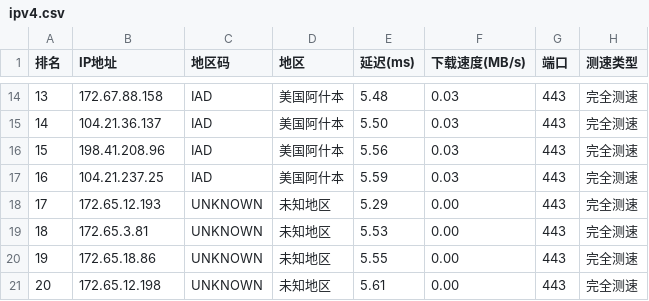
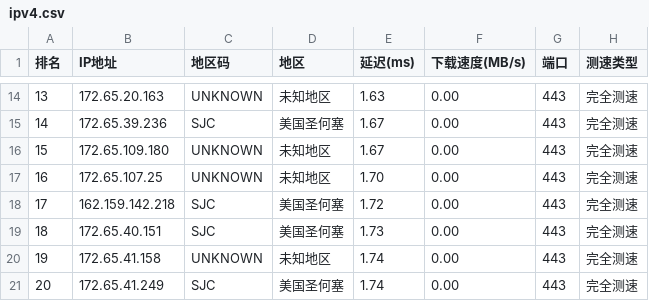
Before and after one commit to ZQ-JACKY/ZQ-CloudFlareScan, a CSV file: ipv4.csv, drawn as a sheet; only a part is shown, gaps mark what is left out; the diff covers the shown part only.

```diff
--- a/ipv4.csv
+++ b/ipv4.csv
@@ -14,8 +14,8 @@
-13,172.67.88.158,IAD,美国阿什本,5.48,0.03,443,完全测速
-14,104.21.36.137,IAD,美国阿什本,5.50,0.03,443,完全测速
-15,198.41.208.96,IAD,美国阿什本,5.56,0.03,443,完全测速
-16,104.21.237.25,IAD,美国阿什本,5.59,0.03,443,完全测速
-17,172.65.12.193,UNKNOWN,未知地区,5.29,0.00,443,完全测速
-18,172.65.3.81,UNKNOWN,未知地区,5.53,0.00,443,完全测速
-19,172.65.18.86,UNKNOWN,未知地区,5.55,0.00,443,完全测速
-20,172.65.12.198,UNKNOWN,未知地区,5.61,0.00,443,完全测速
+13,172.65.20.163,UNKNOWN,未知地区,1.63,0.00,443,完全测速
+14,172.65.39.236,SJC,美国圣何塞,1.67,0.00,443,完全测速
+15,172.65.109.180,UNKNOWN,未知地区,1.67,0.00,443,完全测速
+16,172.65.107.25,UNKNOWN,未知地区,1.70,0.00,443,完全测速
+17,162.159.142.218,SJC,美国圣何塞,1.72,0.00,443,完全测速
+18,172.65.40.151,SJC,美国圣何塞,1.73,0.00,443,完全测速
+19,172.65.41.158,UNKNOWN,未知地区,1.74,0.00,443,完全测速
+20,172.65.41.249,SJC,美国圣何塞,1.74,0.00,443,完全测速
```
Also changed, not shown: 54 edited cells elsewhere in this file.
